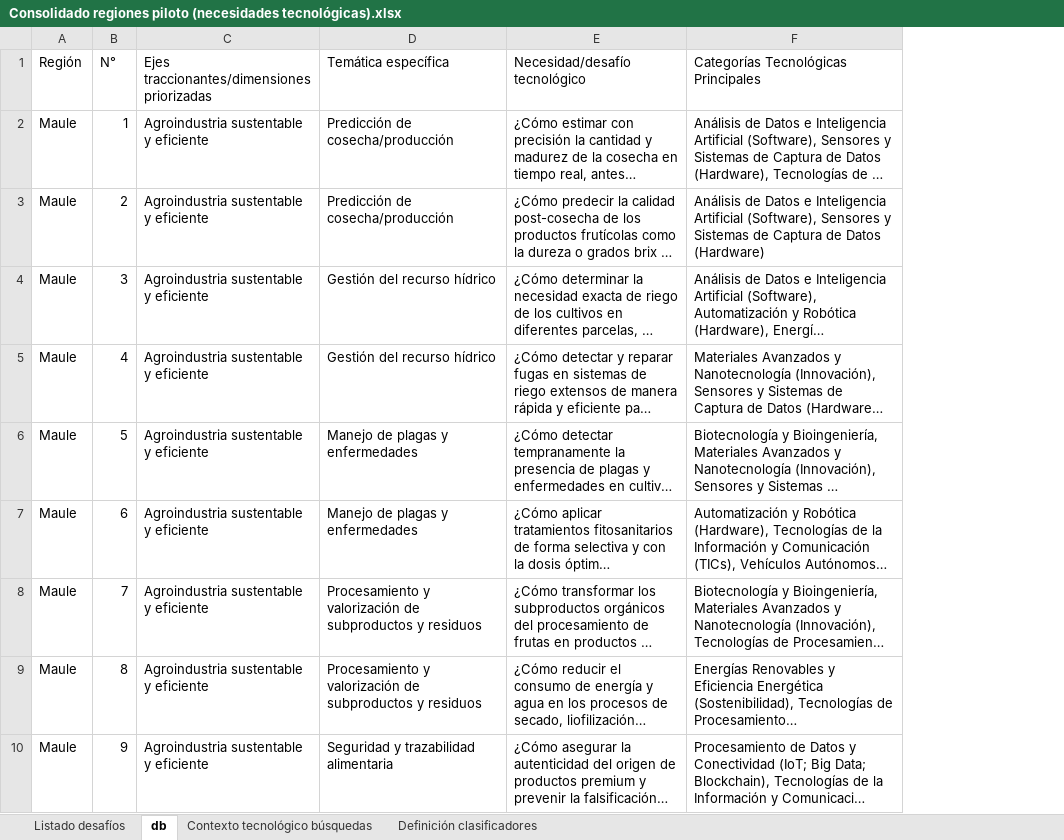
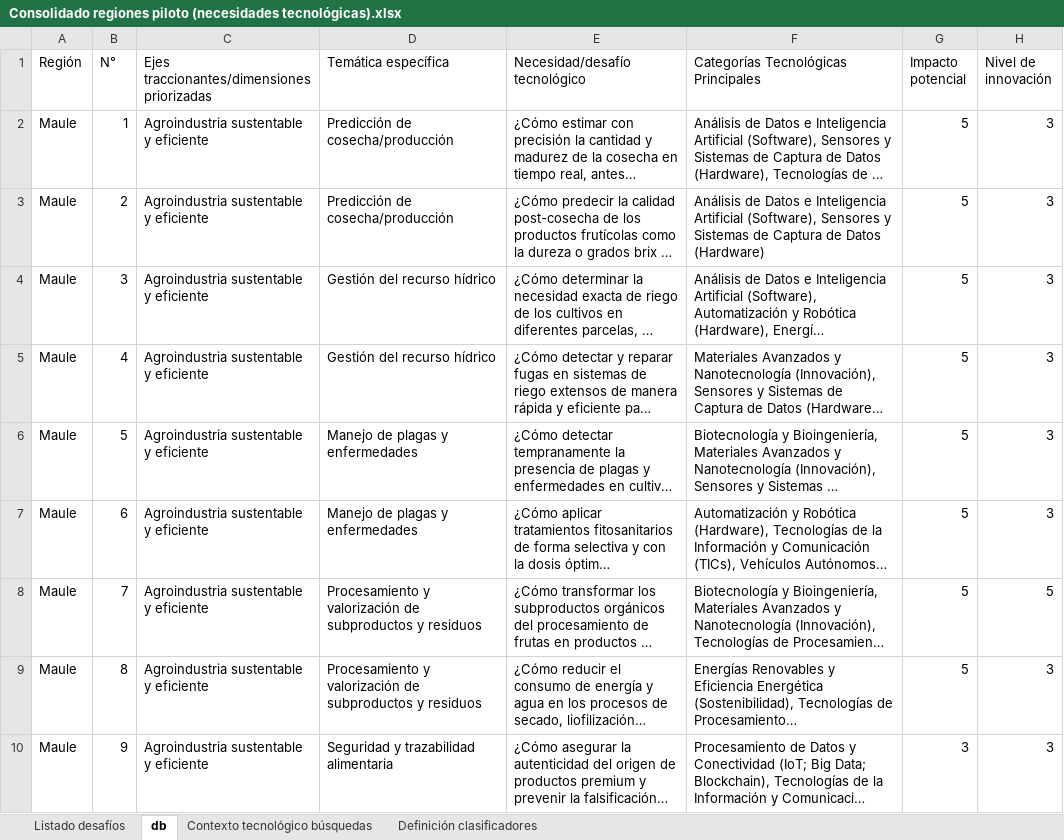
Before and after one commit to aleivahernandez/dashboard_itp, an Excel workbook: Consolidado regiones piloto (necesidades tecnológicas).xlsx, sheet db, drawn as a sheet; only a part is shown; long unchanged cells end in …; values as stored, in another font and other column widths than the file's, no borders; the diff covers the shown part only; the diff names each change by its address in the sheet, - before the commit and + after, or states it on an @@ line.

Commit message:
Add files via upload

```diff
--- a/Consolidado regiones piloto (necesidades tecnológicas).xlsx (sheet db)
+++ b/Consolidado regiones piloto (necesidades tecnológicas).xlsx (sheet db)
+column G (Impacto potencial), rows 2-10: 5 | 5 | 5 | 5 | 5 | 5 | 5 | 5 | 3
+column H (Nivel de innovación), rows 2-10: 3 | 3 | 3 | 3 | 3 | 3 | 5 | 3 | 3
```
Also changed, not shown: 60 added rows elsewhere in this sheet.
